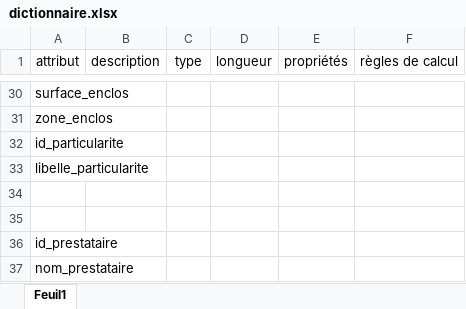
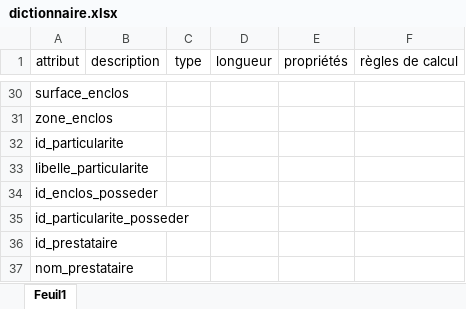
Before and after one commit to Neptune-dev/SAE_bd_web, an Excel workbook: MCD/dictionnaire.xlsx, sheet Feuil1, drawn as a sheet; only a part is shown, gaps mark what is left out; values as stored, in another font and other column widths than the file's, no borders; the diff covers the shown part only; the diff names each change by its address in the sheet, - before the commit and + after, or states it on an @@ line.

```diff
--- a/MCD/dictionnaire.xlsx (sheet Feuil1)
+++ b/MCD/dictionnaire.xlsx (sheet Feuil1)
-A34 (attribut): (empty)
+A34 (attribut): id_enclos_posseder
-A35 (attribut): (empty)
+A35 (attribut): id_particularite_posseder
```
Also changed, not shown: 28 added rows and 5 edited cells elsewhere in this sheet, 1 other file.
